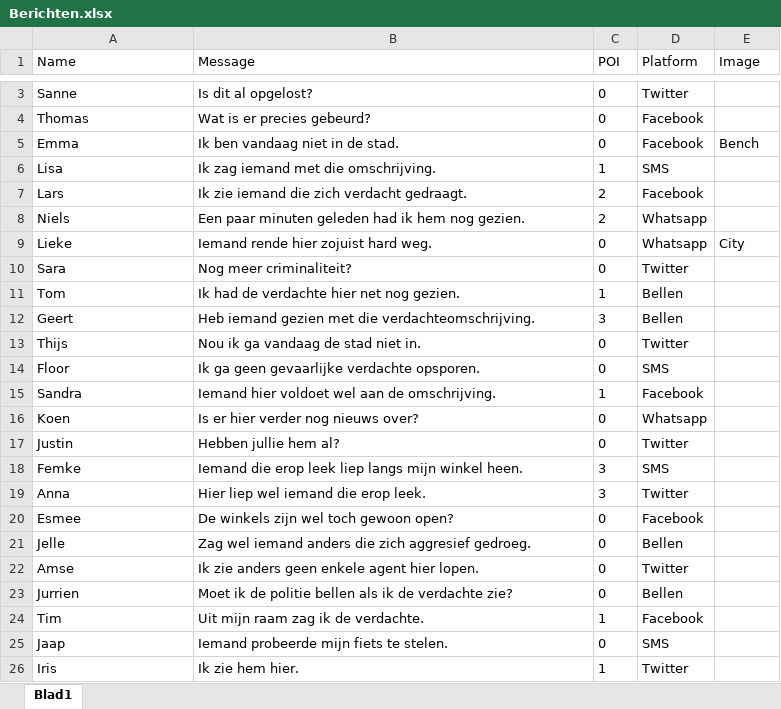
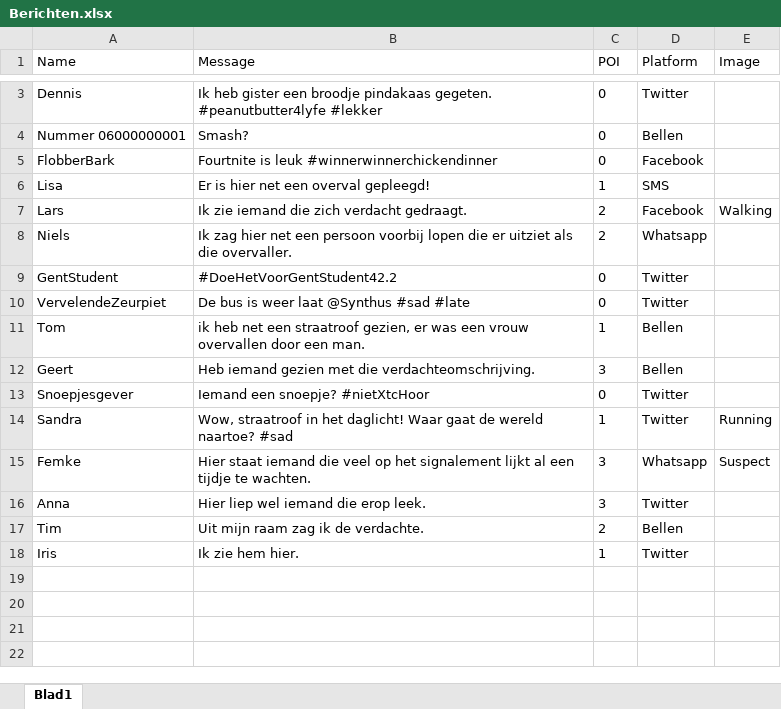
Before and after one commit to DangerBart/BartVR, an Excel workbook: Assets/Resources/Berichten.xlsx, sheet Blad1, drawn as a sheet; only a part is shown, gaps mark what is left out; values as stored, in another font and other column widths than the file's, no borders; table styles not drawn; removed rows and columns are numbered as before the commit, all else as after; the diff covers the shown part only; the diff names each change by its address in the sheet, - before the commit and + after, or states it on an @@ line.

```diff
--- a/Assets/Resources/Berichten.xlsx (sheet Blad1)
+++ b/Assets/Resources/Berichten.xlsx (sheet Blad1)
-A3 (Name): Sanne
+A3 (Name): Dennis
-B3 (Message): Is dit al opgelost?
+B3 (Message): Ik heb gister een broodje pindakaas gegeten. #peanutbutter4lyfe #lekker
+row 4: Nummer 06000000001 | Smash? | 0 | Bellen
-A5 (Name): Thomas
+A5 (Name): FlobberBark
-B5 (Message): Wat is er precies gebeurd?
+B5 (Message): Fourtnite is leuk #winnerwinnerchickendinner
-row 5: Emma | Ik ben vandaag niet in de stad. | 0 | Facebook | Bench
-B6 (Message): Ik zag iemand met die omschrijving.
+B6 (Message): Er is hier net een overval gepleegd!
-E7 (Image): (empty)
+E7 (Image): Walking
-B8 (Message): Een paar minuten geleden had ik hem nog gezien.
+B8 (Message): Ik zag hier net een persoon voorbij lopen die er uitziet als die overvaller.
-row 9: Lieke | Iemand rende hier zojuist hard weg. | 0 | Whatsapp | City
+row 9: GentStudent | #DoeHetVoorGentStudent42.2 | 0 | Twitter
-A10 (Name): Sara
+A10 (Name): VervelendeZeurpiet
-B10 (Message): Nog meer criminaliteit?
+B10 (Message): De bus is weer laat @Synthus #sad #late
-B11 (Message): Ik had de verdachte hier net nog gezien.
+B11 (Message): ik heb net een straatroof gezien, er was een vrouw overvallen door een man.
-A13 (Name): Thijs
+A13 (Name): Snoepjesgever
-B13 (Message): Nou ik ga vandaag de stad niet in.
+B13 (Message): Iemand een snoepje? #nietXtcHoor
-row 14: Floor | Ik ga geen gevaarlijke verdachte opsporen. | 0 | SMS
-B14 (Message): Iemand hier voldoet wel aan de omschrijving.
+B14 (Message): Wow, straatroof in het daglicht! Waar gaat de wereld naartoe? #sad
-D14 (Platform): Facebook
+D14 (Platform): Twitter
-E14 (Image): (empty)
+E14 (Image): Running
-row 16: Koen | Is er hier verder nog nieuws over? | 0 | Whatsapp
-row 17: Justin | Hebben jullie hem al? | 0 | Twitter
-B15 (Message): Iemand die erop leek liep langs mijn winkel heen.
+B15 (Message): Hier staat iemand die veel op het signalement lijkt al een tijdje te wachten.
-D15 (Platform): SMS
+D15 (Platform): Whatsapp
-E15 (Image): (empty)
+E15 (Image): Suspect
-row 20: Esmee | De winkels zijn wel toch gewoon open? | 0 | Facebook
-row 21: Jelle | Zag wel iemand anders die zich aggresief gedroeg. | 0 | Bellen
-row 22: Amse | Ik zie anders geen enkele agent hier lopen. | 0 | Twitter
-row 23: Jurrien | Moet ik de politie bellen als ik de verdachte zie? | 0 | Bellen
-C17 (POI): 1
+C17 (POI): 2
-D17 (Platform): Facebook
+D17 (Platform): Bellen
-row 25: Jaap | Iemand probeerde mijn fiets te stelen. | 0 | SMS
```
Also changed, not shown: 1 added row and 1 removed row elsewhere in this sheet, 14 other files.
